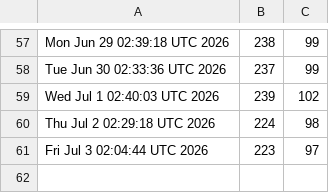
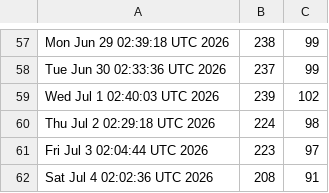
Before and after one commit to akshat-chaturvedi/CATCH, a CSV file: clones.csv, drawn as a sheet; only a part is shown, gaps mark what is left out.

```diff
--- a/clones.csv
+++ b/clones.csv
@@ -61 +61,2 @@ Thu Jul  2 02:29:18 UTC 2026,224,98
 Fri Jul  3 02:04:44 UTC 2026,223,97
+Sat Jul  4 02:02:36 UTC 2026,208,91
```
Also changed, not shown: views.csv.
